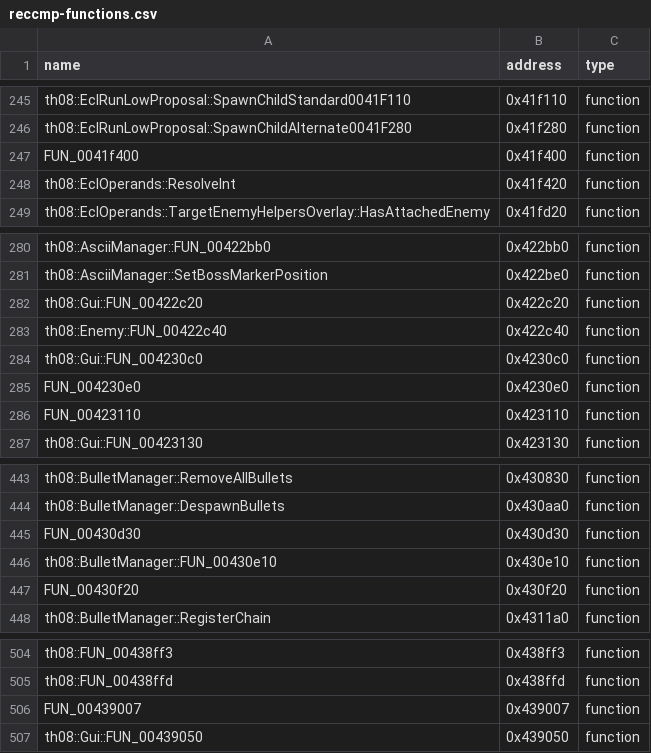
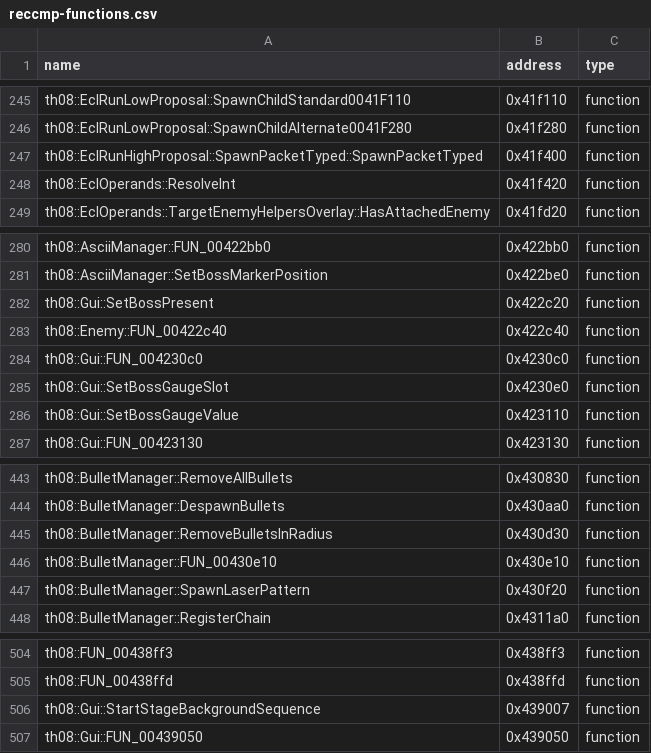
Before and after one commit to koishikois259/th08-multi, a CSV file: config/reccmp-functions.csv, drawn as a sheet; only a part is shown, gaps mark what is left out.

```diff
--- a/config/reccmp-functions.csv
+++ b/config/reccmp-functions.csv
@@ -246,3 +246,3 @@ th08::EclRunLowProposal::SpawnChildStandard0041F110,0x41f110,function
 th08::EclRunLowProposal::SpawnChildAlternate0041F280,0x41f280,function
-FUN_0041f400,0x41f400,function
+th08::EclRunHighProposal::SpawnPacketTyped::SpawnPacketTyped,0x41f400,function
 th08::EclOperands::ResolveInt,0x41f420,function
@@ -281,7 +281,7 @@ th08::AsciiManager::FUN_00422bb0,0x422bb0,function
 th08::AsciiManager::SetBossMarkerPosition,0x422be0,function
-th08::Gui::FUN_00422c20,0x422c20,function
+th08::Gui::SetBossPresent,0x422c20,function
 th08::Enemy::FUN_00422c40,0x422c40,function
 th08::Gui::FUN_004230c0,0x4230c0,function
-FUN_004230e0,0x4230e0,function
-FUN_00423110,0x423110,function
+th08::Gui::SetBossGaugeSlot,0x4230e0,function
+th08::Gui::SetBossGaugeValue,0x423110,function
 th08::Gui::FUN_00423130,0x423130,function
@@ -444,5 +444,5 @@ th08::BulletManager::RemoveAllBullets,0x430830,function
 th08::BulletManager::DespawnBullets,0x430aa0,function
-FUN_00430d30,0x430d30,function
+th08::BulletManager::RemoveBulletsInRadius,0x430d30,function
 th08::BulletManager::FUN_00430e10,0x430e10,function
-FUN_00430f20,0x430f20,function
+th08::BulletManager::SpawnLaserPattern,0x430f20,function
 th08::BulletManager::RegisterChain,0x4311a0,function
@@ -505,3 +505,3 @@ th08::FUN_00438ff3,0x438ff3,function
 th08::FUN_00438ffd,0x438ffd,function
-FUN_00439007,0x439007,function
+th08::Gui::StartStageBackgroundSequence,0x439007,function
 th08::Gui::FUN_00439050,0x439050,function
```
Also changed, not shown: config/implemented.csv, config/mapping.csv, 11 other files.
